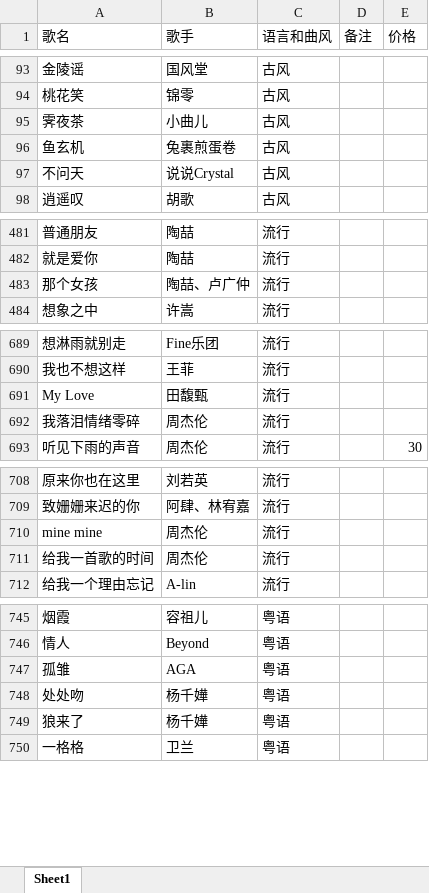
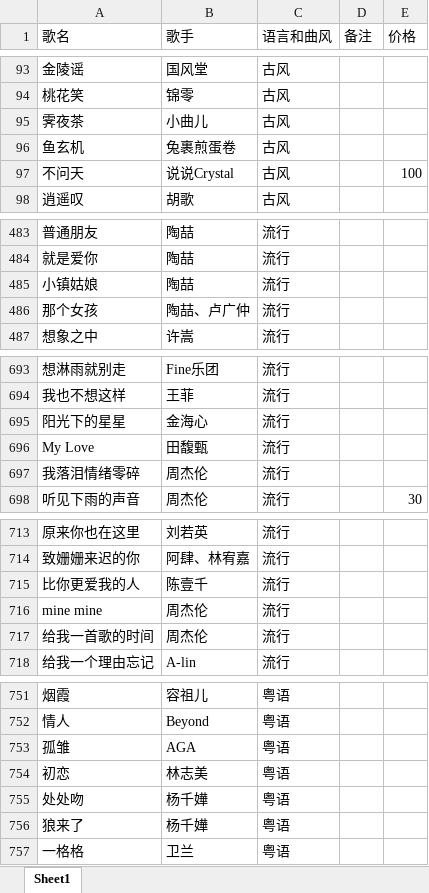
Before and after one commit to alan314m/song-list-of-qzz, an Excel workbook: music_list_610.xlsx, sheet Sheet1, drawn as a sheet; only a part is shown, gaps mark what is left out; values as stored, in another font and other column widths than the file's, no borders; the diff covers the shown part only; the diff names each change by its address in the sheet, - before the commit and + after, or states it on an @@ line.

```diff
--- a/music_list_610.xlsx (sheet Sheet1)
+++ b/music_list_610.xlsx (sheet Sheet1)
-E97 (价格): (empty)
+E97 (价格): 100
+row 485: 小镇姑娘 | 陶喆 | 流行
+row 695: 阳光下的星星 | 金海心 | 流行
+row 715: 比你更爱我的人 | 陈壹千 | 流行
+row 754: 初恋 | 林志美 | 粤语
```
Also changed, not shown: 4 added rows, 1 removed row and 3 edited cells elsewhere in this sheet, 3 other files.
